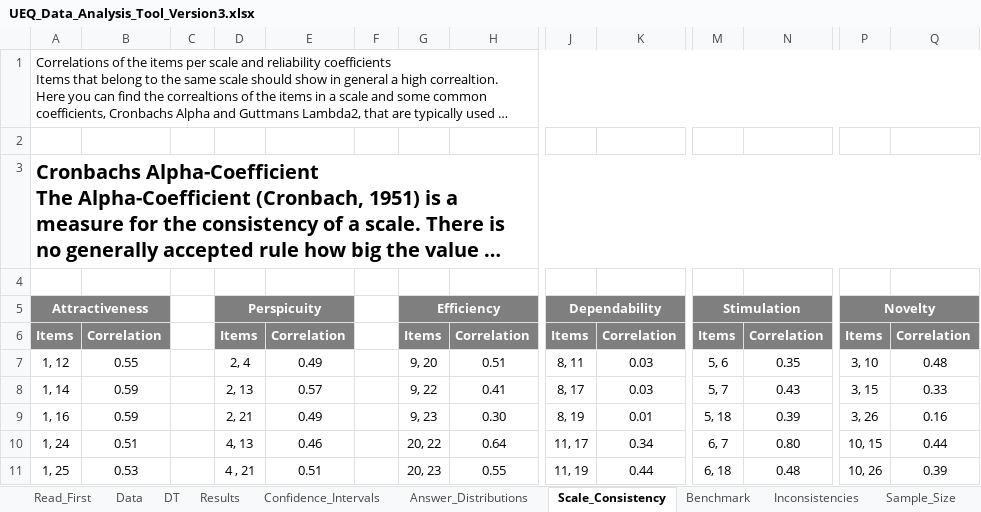
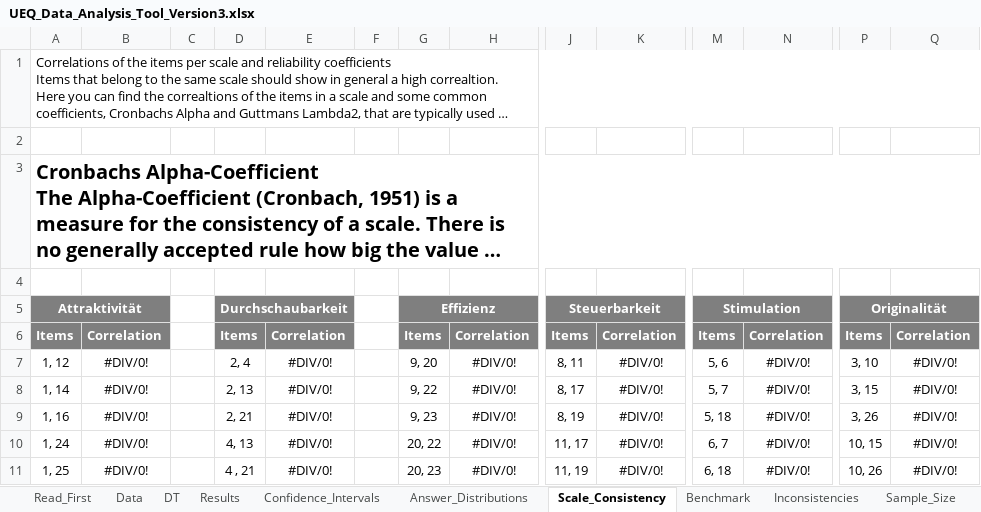
Before and after one commit to Laemmermann/BA, an Excel workbook: UEQ/Data_Analysis_Tools/UEQ_Data_Analysis_Tool_Version3.xlsx, sheet Scale_Consistency, drawn as a sheet; only a part is shown, gaps mark what is left out; long unchanged cells end in …; values as stored, in another font and other column widths than the file's, no borders; removed rows and columns are numbered as before the commit, all else as after; rows hold the shown columns only; the diff covers the shown part only; the diff names each change by its address in the sheet, - before the commit and + after, or states it on an @@ line.

```diff
--- a/UEQ/Data_Analysis_Tools/UEQ_Data_Analysis_Tool_Version3.xlsx (sheet Scale_Consistency)
+++ b/UEQ/Data_Analysis_Tools/UEQ_Data_Analysis_Tool_Version3.xlsx (sheet Scale_Consistency)
-row 5: Attractiveness |  |  | Perspicuity |  |  | Efficiency |  | Dependability |  | Stimulation |  | Novelty
+row 5: Attraktivität |  |  | Durchschaubarkeit |  |  | Effizienz |  | Steuerbarkeit |  | Stimulation |  | Originalität
-B7: 0.55
+B7: #DIV/0!
-E7: 0.49
+E7: #DIV/0!
-H7: 0.51
+H7: #DIV/0!
-K7:K8: 0.03
+K7:K8: #DIV/0!
-N7: 0.35
+N7: #DIV/0!
-Q7: 0.48
+Q7: #DIV/0!
-B8:B9: 0.59
+B8:B9: #DIV/0!
-E8: 0.57
+E8: #DIV/0!
-H8: 0.41
+H8: #DIV/0!
-N8: 0.43
+N8: #DIV/0!
-Q8: 0.33
+Q8: #DIV/0!
-E9: 0.49
+E9: #DIV/0!
-H9: 0.30
+H9: #DIV/0!
-K9: 0.01
+K9: #DIV/0!
-N9: 0.39
+N9: #DIV/0!
-Q9: 0.16
+Q9: #DIV/0!
-B10: 0.51
+B10: #DIV/0!
-E10: 0.46
+E10: #DIV/0!
-H10: 0.64
+H10: #DIV/0!
-K10: 0.34
+K10: #DIV/0!
-N10: 0.80
+N10: #DIV/0!
-Q10: 0.44
+Q10: #DIV/0!
-B11: 0.53
+B11: #DIV/0!
-E11: 0.51
+E11: #DIV/0!
-H11: 0.55
+H11: #DIV/0!
-K11: 0.44
+K11: #DIV/0!
-N11: 0.48
+N11: #DIV/0!
-Q11: 0.39
+Q11: #DIV/0!
```
Also changed, not shown: 1 added row, 1 removed row, 87 edited cells and cell formats elsewhere in this sheet, sheet DT, sheet Inconsistencies, sheet Data, sheet Results, sheet KPI_Calculation, sheet Answer_Distributions, 4 more sheets, formulas that keep their value, charts or pictures.
